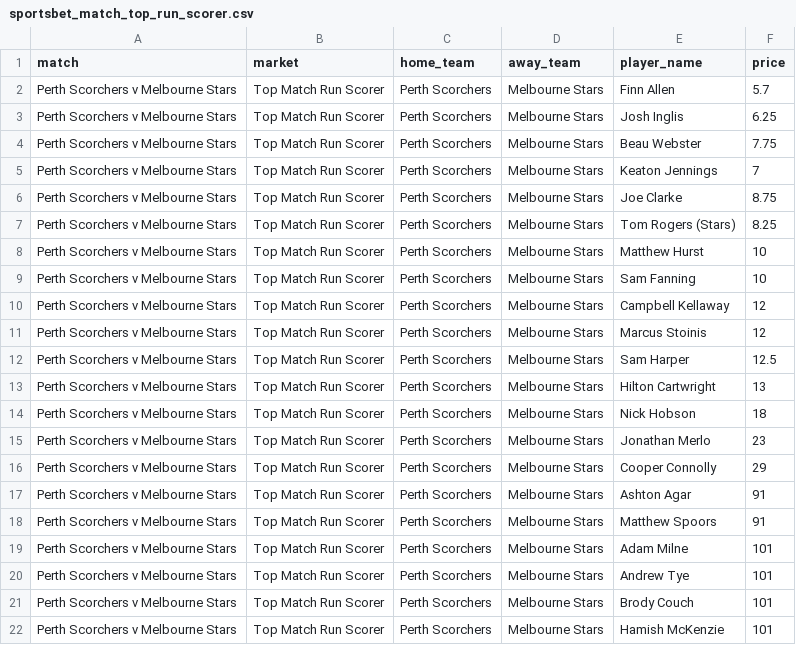
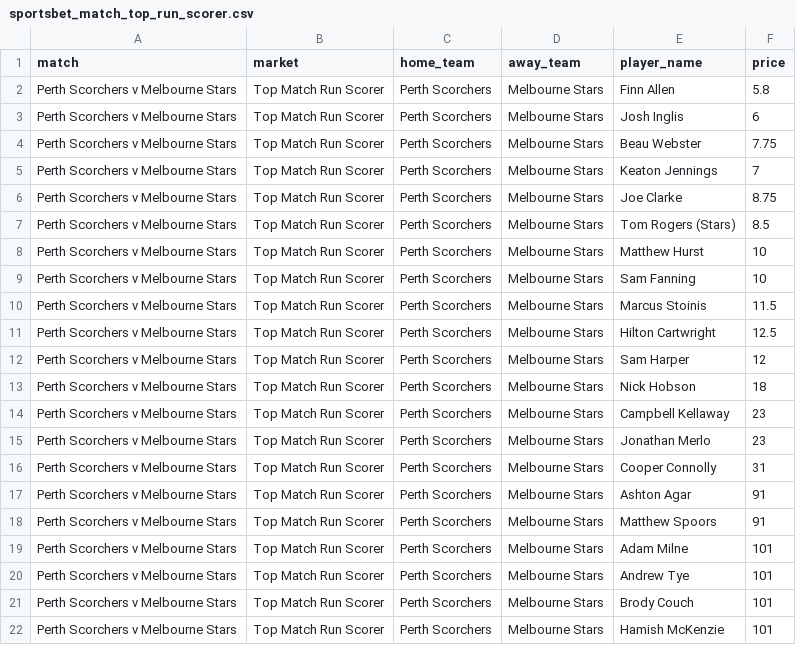
Before and after one commit to jamesbrown1417/Cricket-Analysis, a CSV file: Data/T20s/Big Bash/scraped_odds/sportsbet_match_top_run_scorer.csv, drawn as a sheet; only a part is shown.

```diff
--- a/Data/T20s/Big Bash/scraped_odds/sportsbet_match_top_run_scorer.csv
+++ b/Data/T20s/Big Bash/scraped_odds/sportsbet_match_top_run_scorer.csv
@@ -1,4 +1,4 @@
 match,market,home_team,away_team,player_name,price
-Perth Scorchers v Melbourne Stars,Top Match Run Scorer,Perth Scorchers,Melbourne Stars,Finn Allen,5.7
-Perth Scorchers v Melbourne Stars,Top Match Run Scorer,Perth Scorchers,Melbourne Stars,Josh Inglis,6.25
+Perth Scorchers v Melbourne Stars,Top Match Run Scorer,Perth Scorchers,Melbourne Stars,Finn Allen,5.8
+Perth Scorchers v Melbourne Stars,Top Match Run Scorer,Perth Scorchers,Melbourne Stars,Josh Inglis,6
 Perth Scorchers v Melbourne Stars,Top Match Run Scorer,Perth Scorchers,Melbourne Stars,Beau Webster,7.75
@@ -6,12 +6,12 @@ Perth Scorchers v Melbourne Stars,Top Match Run Scorer,Perth Scorchers,Melbourne
 Perth Scorchers v Melbourne Stars,Top Match Run Scorer,Perth Scorchers,Melbourne Stars,Joe Clarke,8.75
-Perth Scorchers v Melbourne Stars,Top Match Run Scorer,Perth Scorchers,Melbourne Stars,Tom Rogers (Stars),8.25
+Perth Scorchers v Melbourne Stars,Top Match Run Scorer,Perth Scorchers,Melbourne Stars,Tom Rogers (Stars),8.5
 Perth Scorchers v Melbourne Stars,Top Match Run Scorer,Perth Scorchers,Melbourne Stars,Matthew Hurst,10
 Perth Scorchers v Melbourne Stars,Top Match Run Scorer,Perth Scorchers,Melbourne Stars,Sam Fanning,10
-Perth Scorchers v Melbourne Stars,Top Match Run Scorer,Perth Scorchers,Melbourne Stars,Campbell Kellaway,12
-Perth Scorchers v Melbourne Stars,Top Match Run Scorer,Perth Scorchers,Melbourne Stars,Marcus Stoinis,12
-Perth Scorchers v Melbourne Stars,Top Match Run Scorer,Perth Scorchers,Melbourne Stars,Sam Harper,12.5
-Perth Scorchers v Melbourne Stars,Top Match Run Scorer,Perth Scorchers,Melbourne Stars,Hilton Cartwright,13
+Perth Scorchers v Melbourne Stars,Top Match Run Scorer,Perth Scorchers,Melbourne Stars,Marcus Stoinis,11.5
+Perth Scorchers v Melbourne Stars,Top Match Run Scorer,Perth Scorchers,Melbourne Stars,Hilton Cartwright,12.5
+Perth Scorchers v Melbourne Stars,Top Match Run Scorer,Perth Scorchers,Melbourne Stars,Sam Harper,12
 Perth Scorchers v Melbourne Stars,Top Match Run Scorer,Perth Scorchers,Melbourne Stars,Nick Hobson,18
+Perth Scorchers v Melbourne Stars,Top Match Run Scorer,Perth Scorchers,Melbourne Stars,Campbell Kellaway,23
 Perth Scorchers v Melbourne Stars,Top Match Run Scorer,Perth Scorchers,Melbourne Stars,Jonathan Merlo,23
-Perth Scorchers v Melbourne Stars,Top Match Run Scorer,Perth Scorchers,Melbourne Stars,Cooper Connolly,29
+Perth Scorchers v Melbourne Stars,Top Match Run Scorer,Perth Scorchers,Melbourne Stars,Cooper Connolly,31
 Perth Scorchers v Melbourne Stars,Top Match Run Scorer,Perth Scorchers,Melbourne Stars,Ashton Agar,91
```
Also changed, not shown: Data/T20s/Big Bash/scraped_odds/sportsbet_player_boundaries.csv, Data/T20s/Big Bash/scraped_odds/sportsbet_player_runs.csv, 20 other files.
